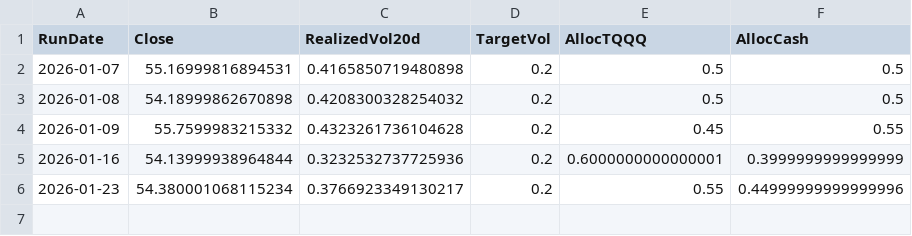
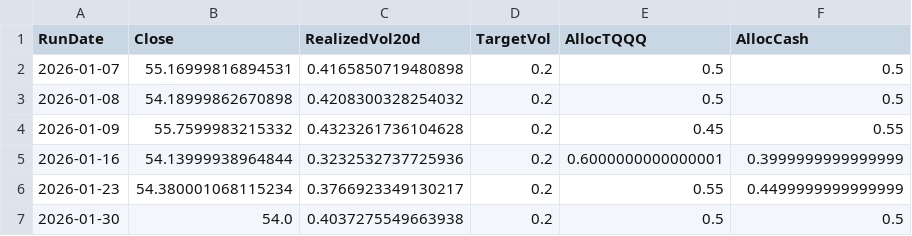
Before and after one commit to stegitforme/tqqq-vol-target, a CSV file: logs/history.csv, drawn as a sheet.

```diff
--- a/logs/history.csv
+++ b/logs/history.csv
@@ -5,2 +5,3 @@ RunDate,Close,RealizedVol20d,TargetVol,AllocTQQQ,AllocCash
 2026-01-16,54.13999938964844,0.3232532737725936,0.2,0.6000000000000001,0.3999999999999999
-2026-01-23,54.380001068115234,0.3766923349130217,0.2,0.55,0.44999999999999996
+2026-01-23,54.380001068115234,0.3766923349130217,0.2,0.55,0.4499999999999999
+2026-01-30,54.0,0.4037275549663938,0.2,0.5,0.5
```
Also changed, not shown: data/TQQQ.csv, 3 other files.
